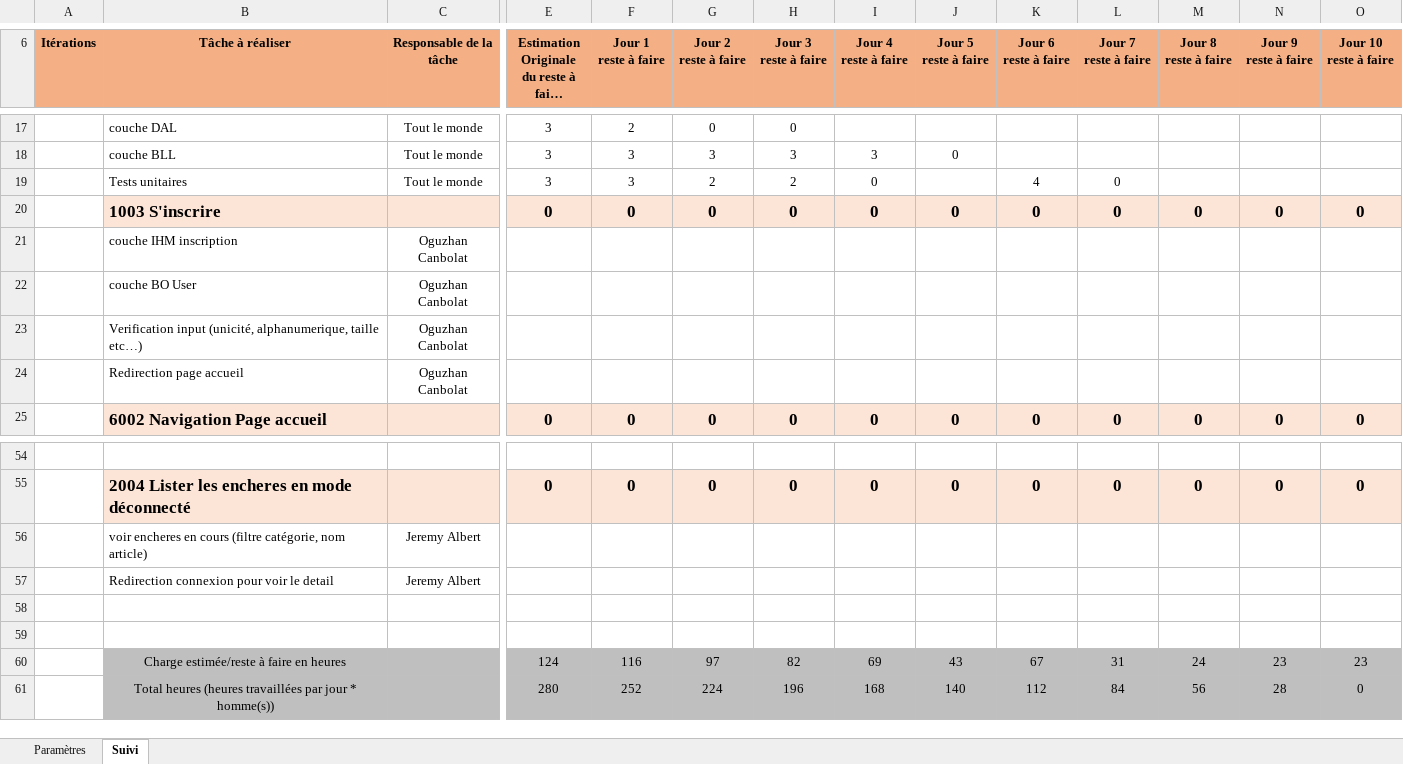
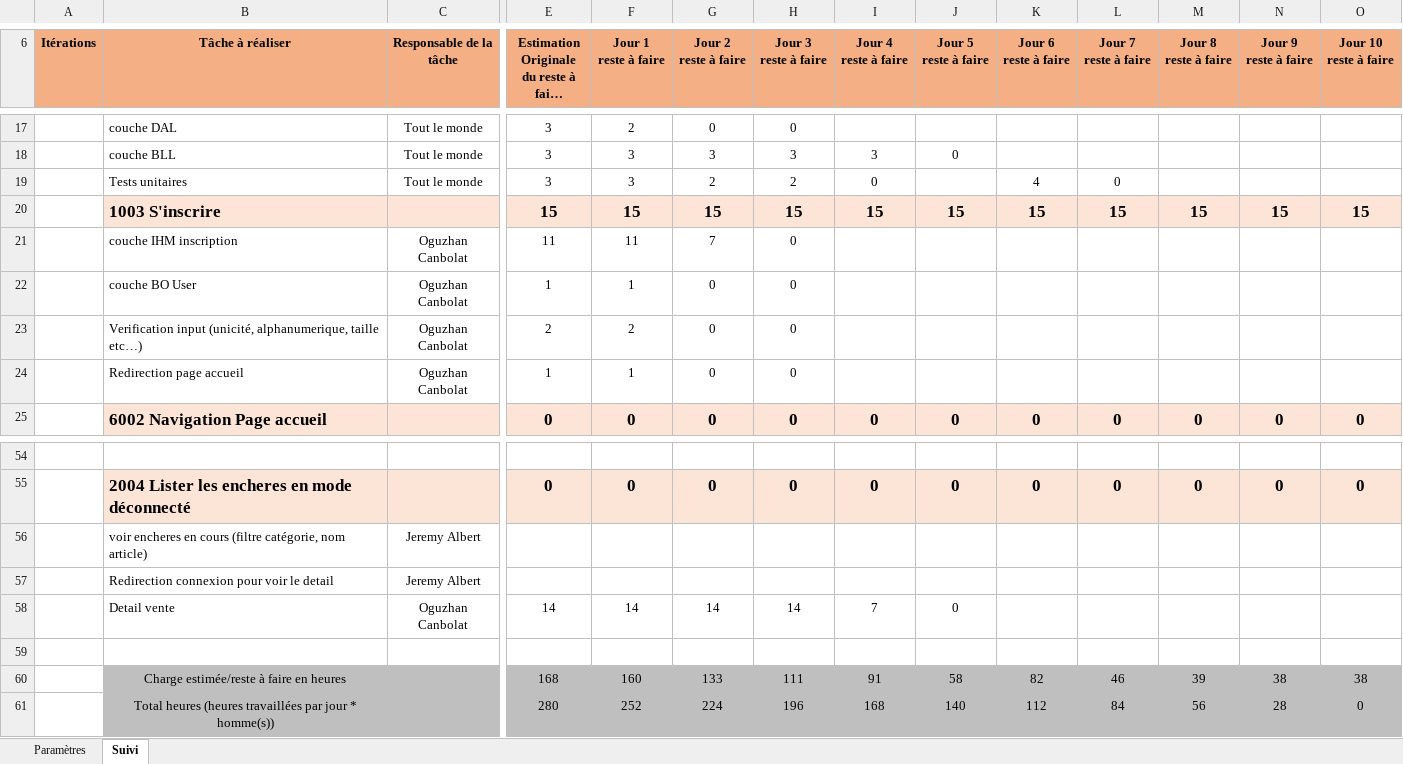
Before and after one commit to Krafet/ENI-Encheres, an Excel workbook: Suivi.xlsx, sheet Suivi, drawn as a sheet; only a part is shown, gaps mark what is left out; long unchanged cells end in …; values as stored, in another font and other column widths than the file's, no borders; removed rows and columns are numbered as before the commit, all else as after; rows hold the shown columns only; the diff covers the shown part only; the diff names each change by its address in the sheet, - before the commit and + after, or states it on an @@ line.

Commit message:
suivi

```diff
--- a/Suivi.xlsx (sheet Suivi)
+++ b/Suivi.xlsx (sheet Suivi)
-row 20:  | 1003 S'inscrire |  | 0 | 0 | 0 | 0 | 0 | 0 | 0 | 0 | 0 | 0 | 0
-row 21:  | couche IHM inscription | Oguzhan Canbolat
-row 22:  | couche BO User | Oguzhan Canbolat
-row 23:  | Verification input (unicité, alphanumerique, taille etc…) | Oguzhan Canbolat
-row 24:  | Redirection page accueil | Oguzhan Canbolat
+row 20:  | 1003 S'inscrire |  | 15 | 15 | 15 | 15 | 15 | 15 | 15 | 15 | 15 | 15 | 15
+row 21:  | couche IHM inscription | Oguzhan Canbolat | 11 | 11 | 7 | 0
+row 22:  | couche BO User | Oguzhan Canbolat | 1 | 1 | 0 | 0
+row 23:  | Verification input (unicité, alphanumerique, taille etc…) | Oguzhan Canbolat | 2 | 2 | 0 | 0
+row 24:  | Redirection page accueil | Oguzhan Canbolat | 1 | 1 | 0 | 0
+row 58:  | Detail vente | Oguzhan Canbolat | 14 | 14 | 14 | 14 | 7 | 0
-row 60: (empty)
+row 60:  | Charge estimée/reste à faire en heures |  | 168 | 160 | 133 | 111 | 91 | 58 | 82 | 46 | 39 | 38 | 38
-B60:O60 fill: none
+B60:O60 fill: #BFBFBF
-row 60:  | Charge estimée/reste à faire en heures |  | 124 | 116 | 97 | 82 | 69 | 43 | 67 | 31 | 24 | 23 | 23
```
Also changed, not shown: cell formats elsewhere in this sheet.
